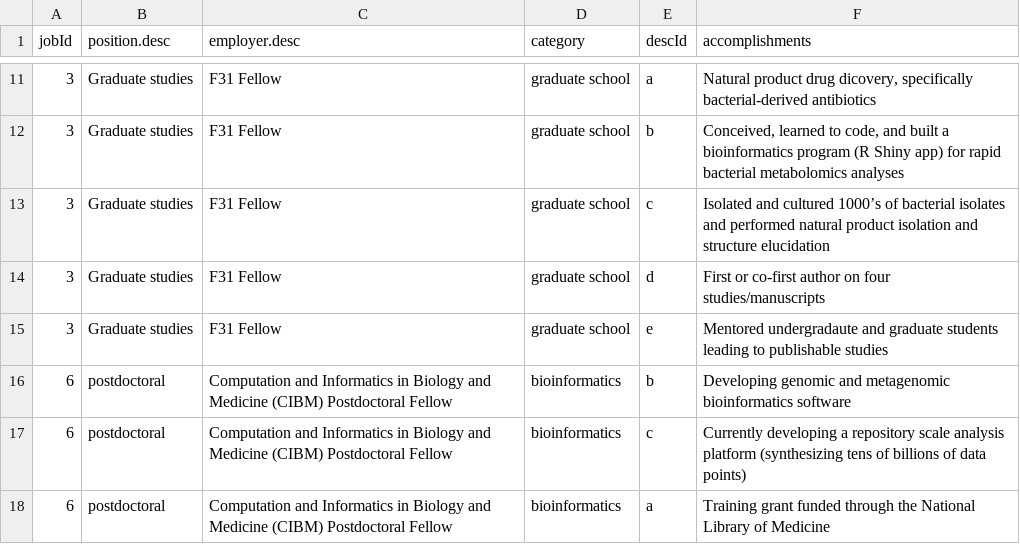
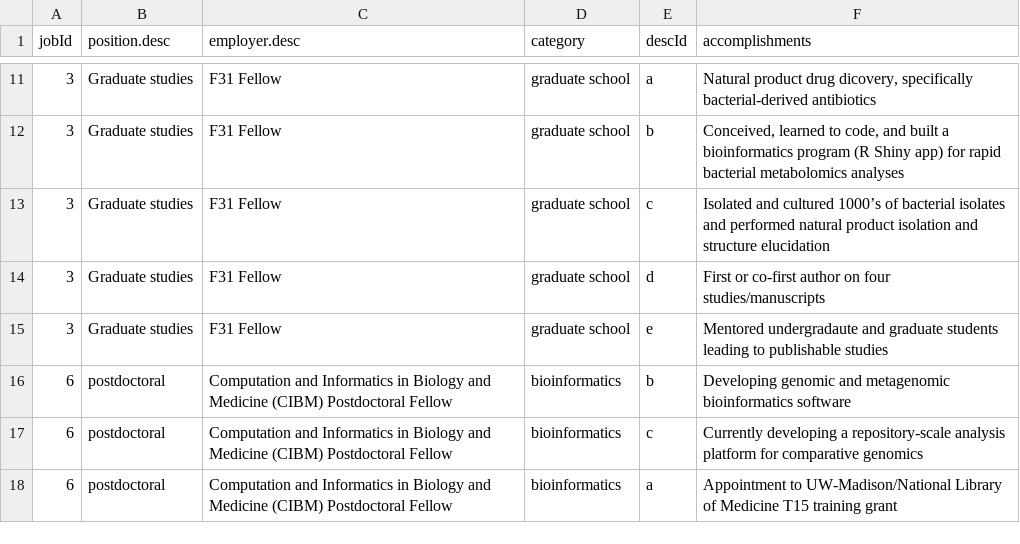
Before and after one commit to chasemc/resume, a CSV file: data/job-descriptions.csv, drawn as a sheet; only a part is shown, gaps mark what is left out.

```diff
--- a/data/job-descriptions.csv
+++ b/data/job-descriptions.csv
@@ -16,3 +16,3 @@ jobId,position.desc,employer.desc,category,descId,accomplishments
 6,postdoctoral,Computation and Informatics in Biology and Medicine (CIBM) Postdoctoral Fellow,bioinformatics,b,Developing genomic and metagenomic bioinformatics software
-6,postdoctoral,Computation and Informatics in Biology and Medicine (CIBM) Postdoctoral Fellow,bioinformatics,c,Currently developing a repository scale analysis platform (synthesizing tens of billions of data points)
-6,postdoctoral,Computation and Informatics in Biology and Medicine (CIBM) Postdoctoral Fellow,bioinformatics,a,Training grant funded through the National Library of Medicine
+6,postdoctoral,Computation and Informatics in Biology and Medicine (CIBM) Postdoctoral Fellow,bioinformatics,c,Currently developing a repository-scale analysis platform for comparative genomics
+6,postdoctoral,Computation and Informatics in Biology and Medicine (CIBM) Postdoctoral Fellow,bioinformatics,a,Appointment to UW-Madison/National Library of Medicine T15 training grant
```
Also changed, not shown: data/awards.csv, data/ongoing_projects.csv, 7 other files.
